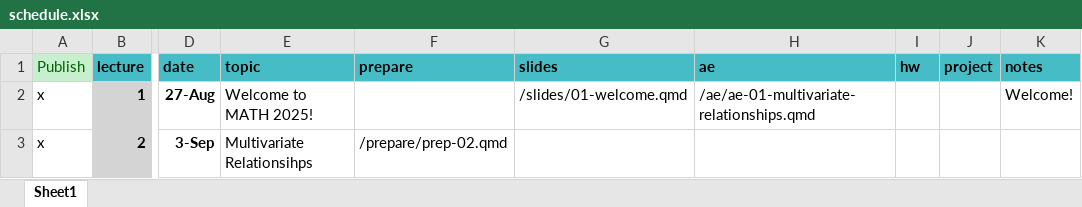
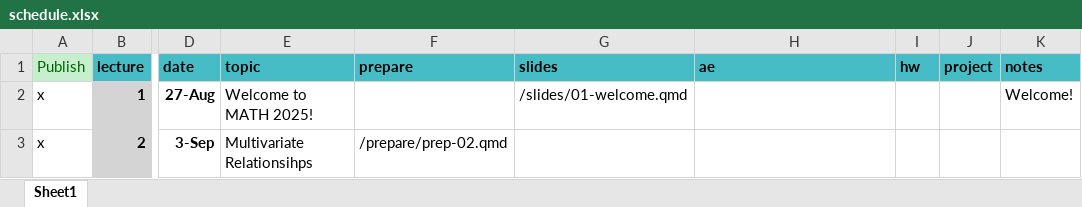
Before and after one commit to MATH2025FA25/MATH2025FA25, an Excel workbook: schedule.xlsx, sheet Sheet1, drawn as a sheet; only a part is shown, gaps mark what is left out; values as stored, in another font and other column widths than the file's, no borders; the diff names each change by its address in the sheet, - before the commit and + after, or states it on an @@ line.

Commit message:
Updated schedule.xlsx with new entries

```diff
--- a/schedule.xlsx (sheet Sheet1)
+++ b/schedule.xlsx (sheet Sheet1)
-H2 (ae): /ae/ae-01-multivariate-relationships.qmd
+H2 (ae): (empty)
```
